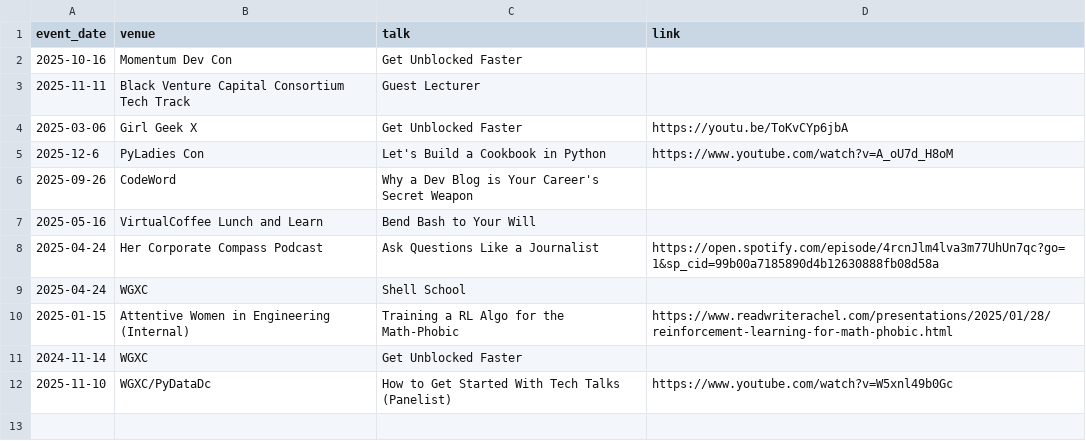
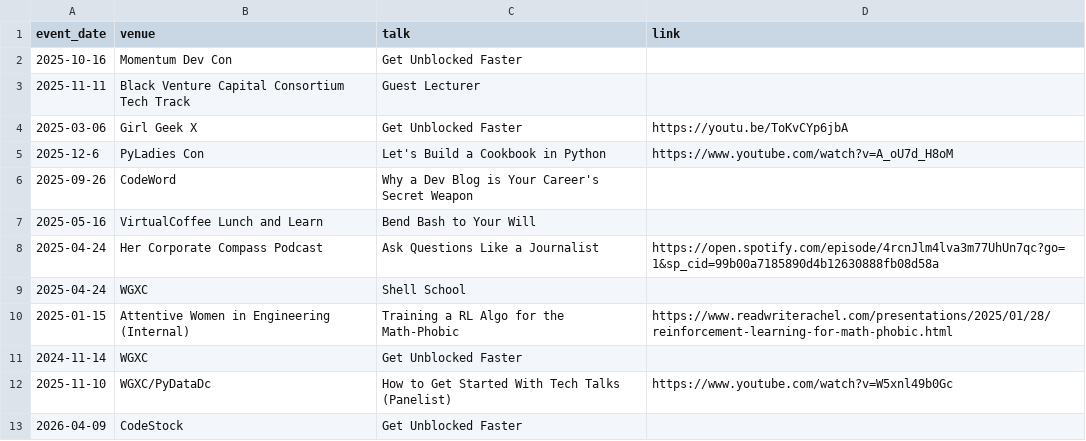
Before and after one commit to rkaufman13/rkaufman13-mysite, a CSV file: _data/speaking_appearances.csv, drawn as a sheet.

```diff
--- a/_data/speaking_appearances.csv
+++ b/_data/speaking_appearances.csv
@@ -12 +12,2 @@ event_date,venue,talk,link
 2025-11-10,WGXC/PyDataDc,How to Get Started With Tech Talks (Panelist),https://www.youtube.com/watch?v=W5xnl49b0Gc
+2026-04-09,CodeStock,Get Unblocked Faster,
```
Also changed, not shown: 5 other files.
